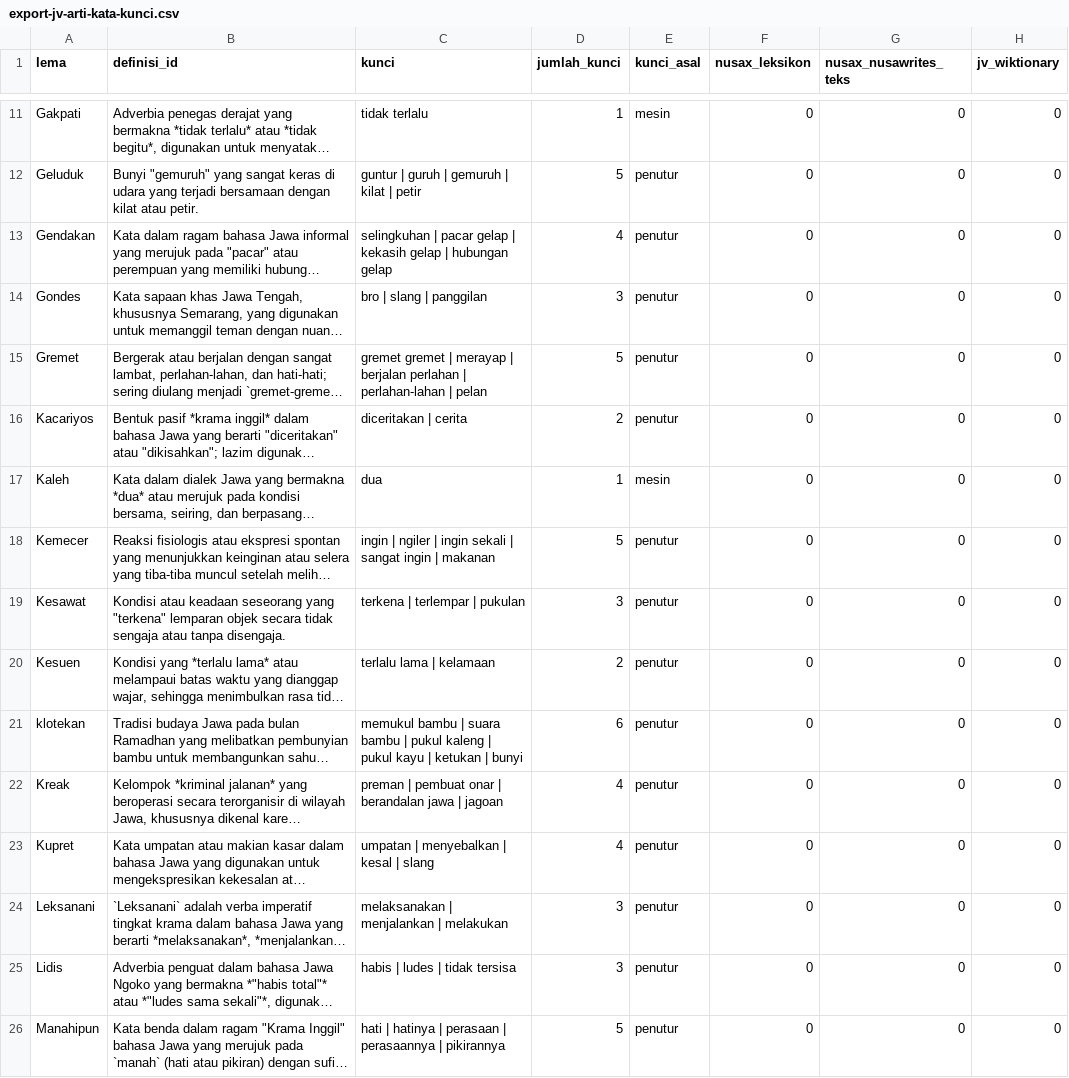
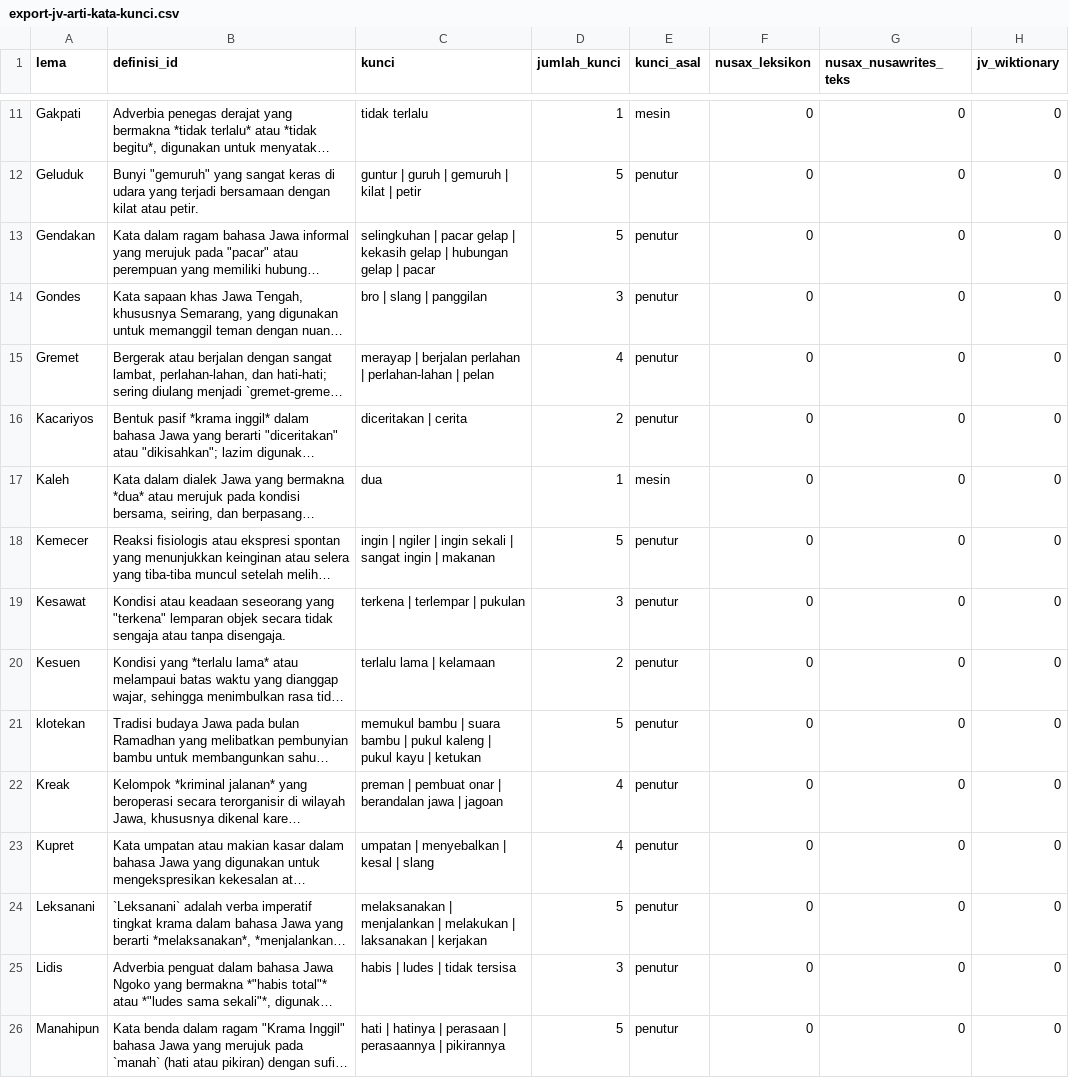
Before and after one commit to ibahasa/research-data, a CSV file: raw/javanese-rare-word-meanings/export-jv-arti-kata-kunci.csv, drawn as a sheet; only a part is shown, gaps mark what is left out; long unchanged cells end in …; the diff names each change by its address in the sheet, - before the commit and + after, or states it on an @@ line.

```diff
--- a/raw/javanese-rare-word-meanings/export-jv-arti-kata-kunci.csv
+++ b/raw/javanese-rare-word-meanings/export-jv-arti-kata-kunci.csv
-C13 (kunci): …hubungan gelap
+C13 (kunci): …hubungan gelap | pacar
-D13 (jumlah_kunci): 4
+D13 (jumlah_kunci): 5
-C15 (kunci): gremet gremet | merayap |…
+C15 (kunci): merayap |…
-D15 (jumlah_kunci): 5
+D15 (jumlah_kunci): 4
-C21 (kunci): …| ketukan | bunyi
+C21 (kunci): …| ketukan
-D21 (jumlah_kunci): 6
+D21 (jumlah_kunci): 5
-C24 (kunci): …| melakukan
+C24 (kunci): …| melakukan | laksanakan | kerjakan
-D24 (jumlah_kunci): 3
+D24 (jumlah_kunci): 5
```
Also changed, not shown: raw/javanese-rare-word-meanings/export-jv-arti-kata-hasil-model.csv, 3 other files.
